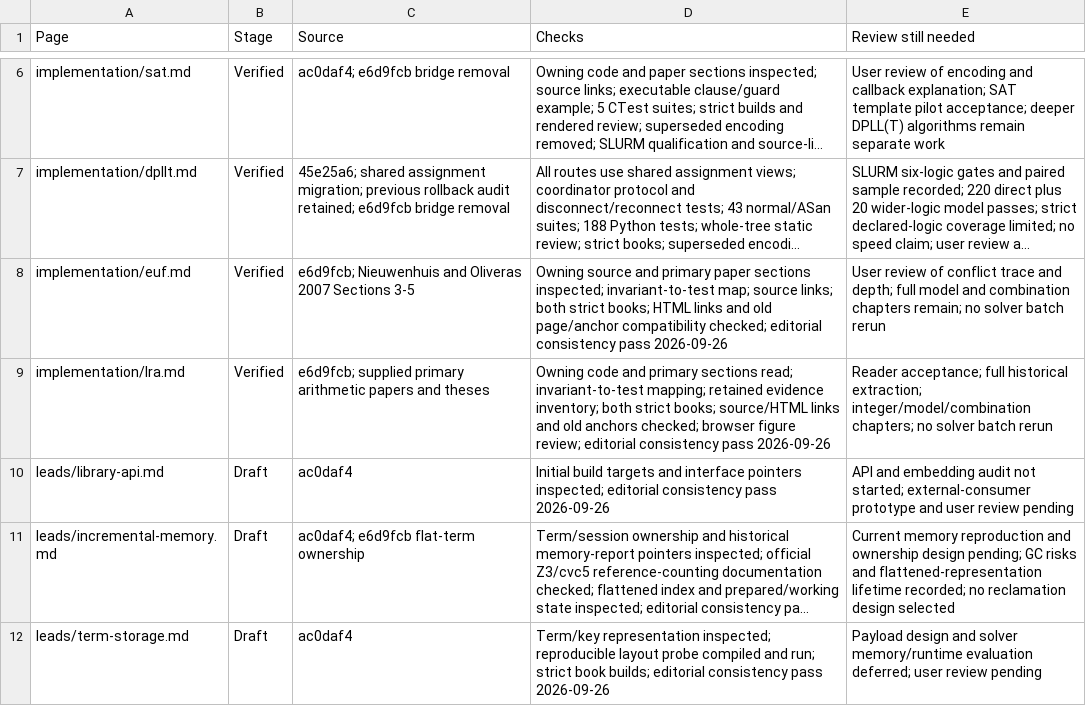
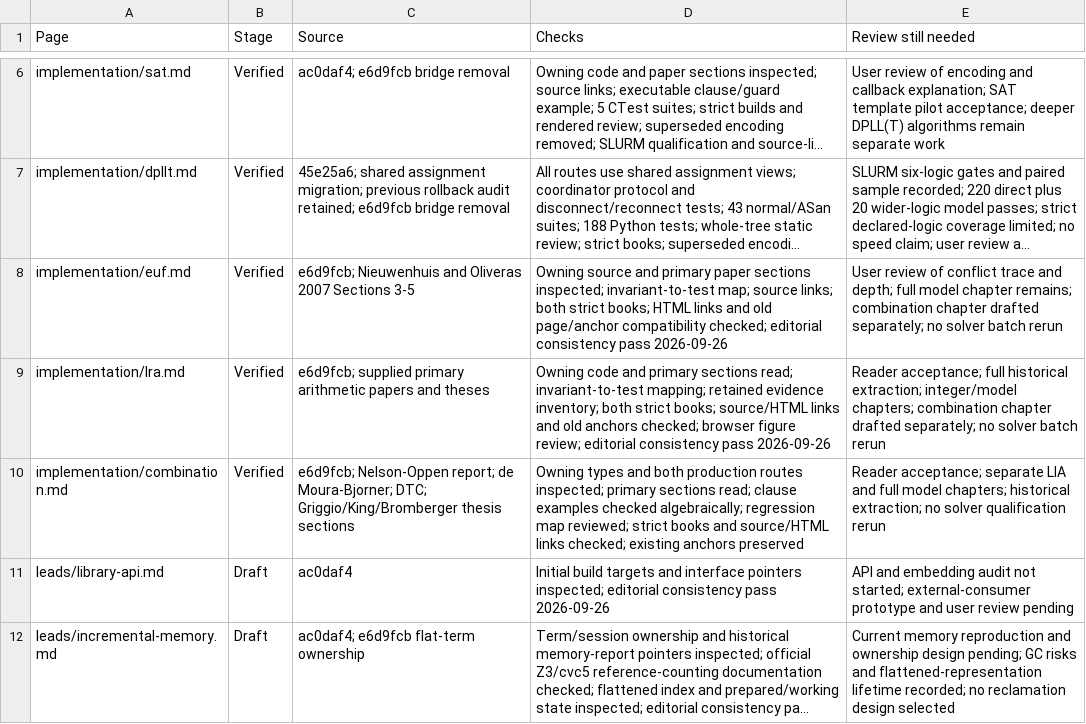
Before and after one commit to primo-solver/primo, a CSV file: docs-next/review.csv, drawn as a sheet; only a part is shown, gaps mark what is left out; the shorter side is filled out with more unchanged rows; long unchanged cells end in …; the diff names each change by its address in the sheet, - before the commit and + after, or states it on an @@ line.

Commit message:
Draft code-grounded theory combination chapter

```diff
--- a/docs-next/review.csv
+++ b/docs-next/review.csv
-E8 (Review still needed): …full model and combination chapters remain; no solver…
+E8 (Review still needed): …full model chapter remains; combination chapter drafted separately; no solver…
-E9 (Review still needed): …historical extraction; integer/model/combination chapters; no solver…
+E9 (Review still needed): …historical extraction; integer/model chapters; combination chapter drafted separately; no solver…
+row 10: implementation/combination.md | Verified | e6d9fcb; Nelson-Oppen report; de Moura-Bjorner; DTC; Griggio/King/Bromberger thesis sections | Owning types and both production routes inspected; primary sections read; clause examples checked algebraically; regression map reviewed; strict books and source/HTML links checked; existing anchors preserved | Reader acceptance; separate LIA and full model chapters; historical extraction; no solver qualification rerun
```
Also changed, not shown: docs/documentation-page-map.csv, docs/documentation-support-map.csv, 10 other files.
